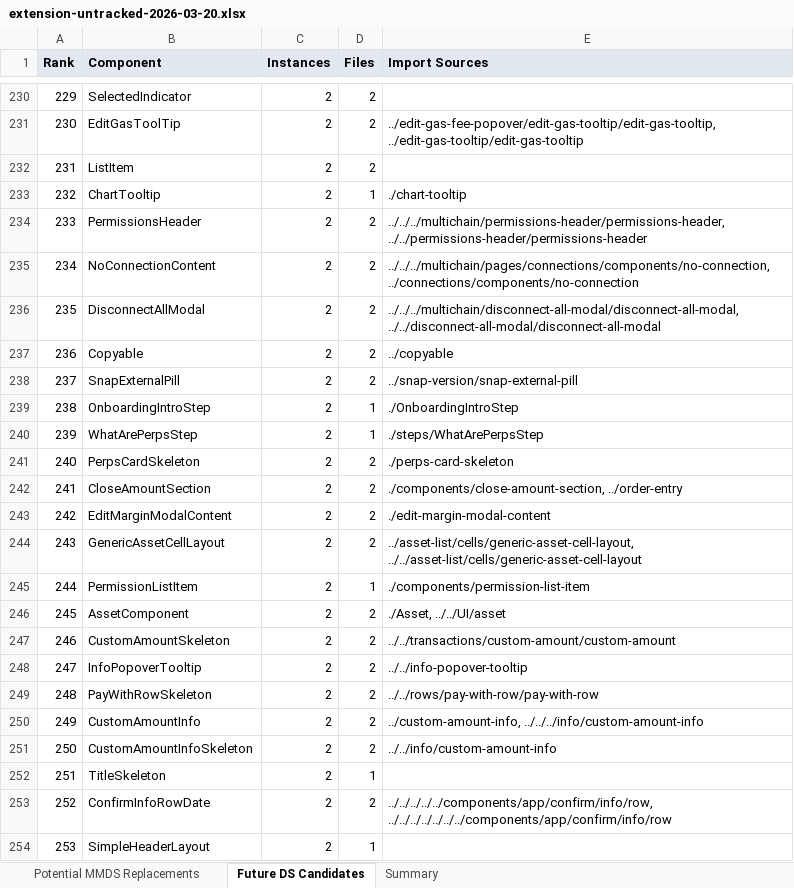
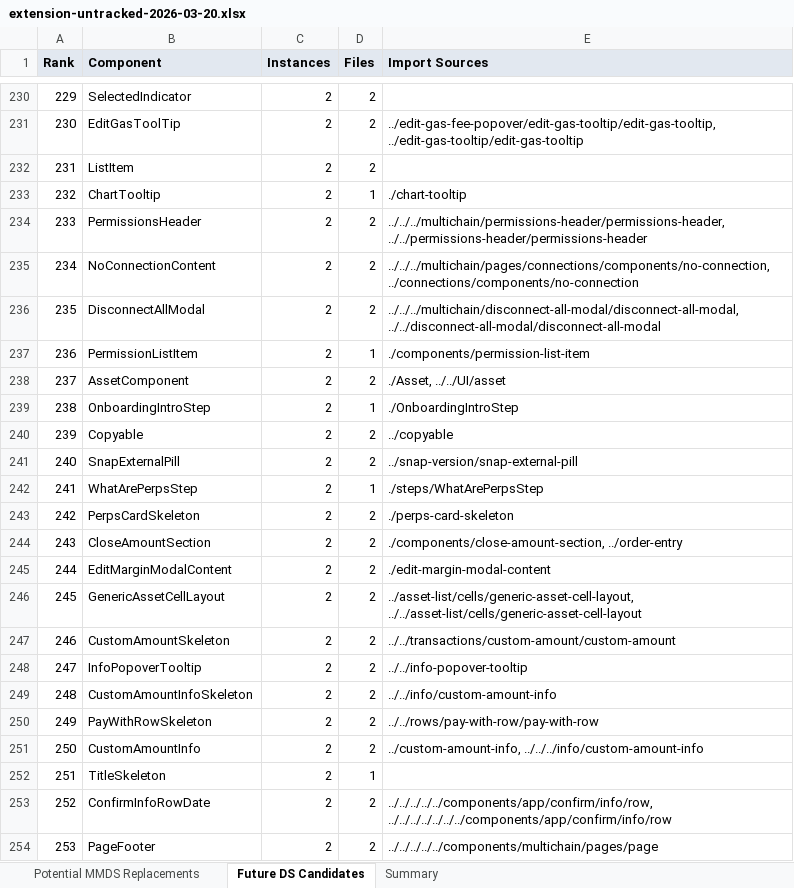
Before and after one commit to MetaMask/design-system-metrics, an Excel workbook: metrics/extension-untracked-2026-03-20.xlsx, sheet Future DS Candidates, drawn as a sheet; only a part is shown, gaps mark what is left out; values as stored, in another font and other column widths than the file's, no borders; the diff covers the shown part only; the diff names each change by its address in the sheet, - before the commit and + after, or states it on an @@ line.

```diff
--- a/metrics/extension-untracked-2026-03-20.xlsx (sheet Future DS Candidates)
+++ b/metrics/extension-untracked-2026-03-20.xlsx (sheet Future DS Candidates)
-B237 (Component): Copyable
+B237 (Component): PermissionListItem
-D237 (Files): 2
+D237 (Files): 1
-E237 (Import Sources): ../copyable
+E237 (Import Sources): ./components/permission-list-item
-B238 (Component): SnapExternalPill
+B238 (Component): AssetComponent
-E238 (Import Sources): ../snap-version/snap-external-pill
+E238 (Import Sources): ./Asset, ../../UI/asset
-B240 (Component): WhatArePerpsStep
+B240 (Component): Copyable
-D240 (Files): 1
+D240 (Files): 2
-E240 (Import Sources): ./steps/WhatArePerpsStep
+E240 (Import Sources): ../copyable
-B241 (Component): PerpsCardSkeleton
+B241 (Component): SnapExternalPill
-E241 (Import Sources): ./perps-card-skeleton
+E241 (Import Sources): ../snap-version/snap-external-pill
-B242 (Component): CloseAmountSection
+B242 (Component): WhatArePerpsStep
-D242 (Files): 2
+D242 (Files): 1
-E242 (Import Sources): ./components/close-amount-section, ../order-entry
+E242 (Import Sources): ./steps/WhatArePerpsStep
-B243 (Component): EditMarginModalContent
+B243 (Component): PerpsCardSkeleton
-E243 (Import Sources): ./edit-margin-modal-content
+E243 (Import Sources): ./perps-card-skeleton
-B244 (Component): GenericAssetCellLayout
+B244 (Component): CloseAmountSection
-E244 (Import Sources): ../asset-list/cells/generic-asset-cell-layout, ../../asset-list/cells/generic-asset-cell-layout
+E244 (Import Sources): ./components/close-amount-section, ../order-entry
-B245 (Component): PermissionListItem
+B245 (Component): EditMarginModalContent
-D245 (Files): 1
+D245 (Files): 2
-E245 (Import Sources): ./components/permission-list-item
+E245 (Import Sources): ./edit-margin-modal-content
-B246 (Component): AssetComponent
+B246 (Component): GenericAssetCellLayout
-E246 (Import Sources): ./Asset, ../../UI/asset
+E246 (Import Sources): ../asset-list/cells/generic-asset-cell-layout, ../../asset-list/cells/generic-asset-cell-layout
-B249 (Component): PayWithRowSkeleton
+B249 (Component): CustomAmountInfoSkeleton
-E249 (Import Sources): ../../rows/pay-with-row/pay-with-row
+E249 (Import Sources): ../../info/custom-amount-info
-B250 (Component): CustomAmountInfo
+B250 (Component): PayWithRowSkeleton
-E250 (Import Sources): ../custom-amount-info, ../../../info/custom-amount-info
+E250 (Import Sources): ../../rows/pay-with-row/pay-with-row
-B251 (Component): CustomAmountInfoSkeleton
+B251 (Component): CustomAmountInfo
-E251 (Import Sources): ../../info/custom-amount-info
+E251 (Import Sources): ../custom-amount-info, ../../../info/custom-amount-info
-B254 (Component): SimpleHeaderLayout
+B254 (Component): PageFooter
-D254 (Files): 1
+D254 (Files): 2
-E254 (Import Sources): (empty)
+E254 (Import Sources): ../../../../../components/multichain/pages/page
```
Also changed, not shown: 141 edited cells elsewhere in this sheet, sheet Potential MMDS Replacements, sheet Summary, metrics/extension-component-metrics-2026-03-20.xlsx, metrics/mobile-component-metrics-2026-03-20.xlsx, 25 other files.
